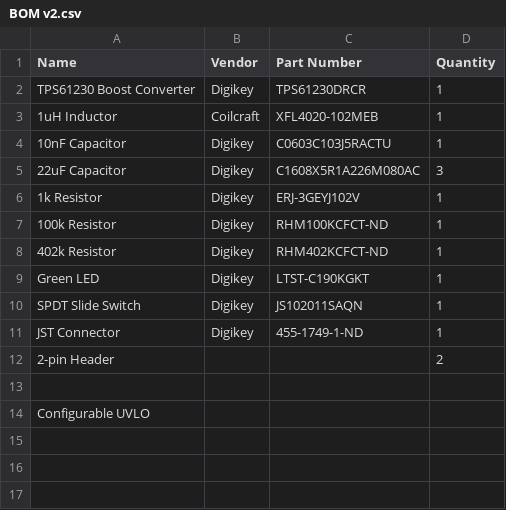
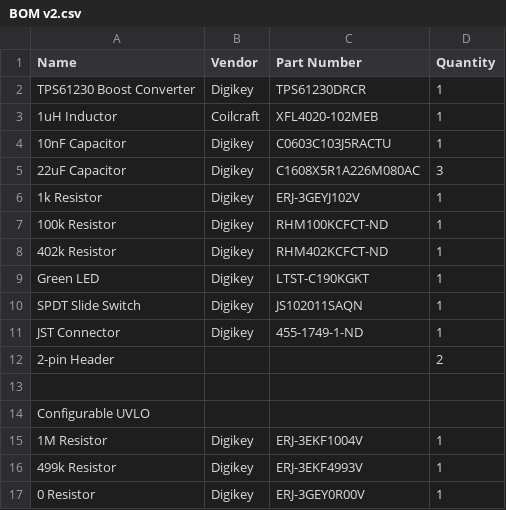
Before and after one commit to Jianan-Li/LiPo-Booster, a CSV file: BOM v2.csv, drawn as a sheet; the diff names each change by its address in the sheet, - before the commit and + after, or states it on an @@ line.

Commit message:
Update BOM v2.csv

```diff
--- a/BOM v2.csv
+++ b/BOM v2.csv
+row 15: 1M Resistor | Digikey | ERJ-3EKF1004V | 1
+row 16: 499k Resistor | Digikey | ERJ-3EKF4993V | 1
+row 17: 0 Resistor | Digikey | ERJ-3GEY0R00V | 1
```
